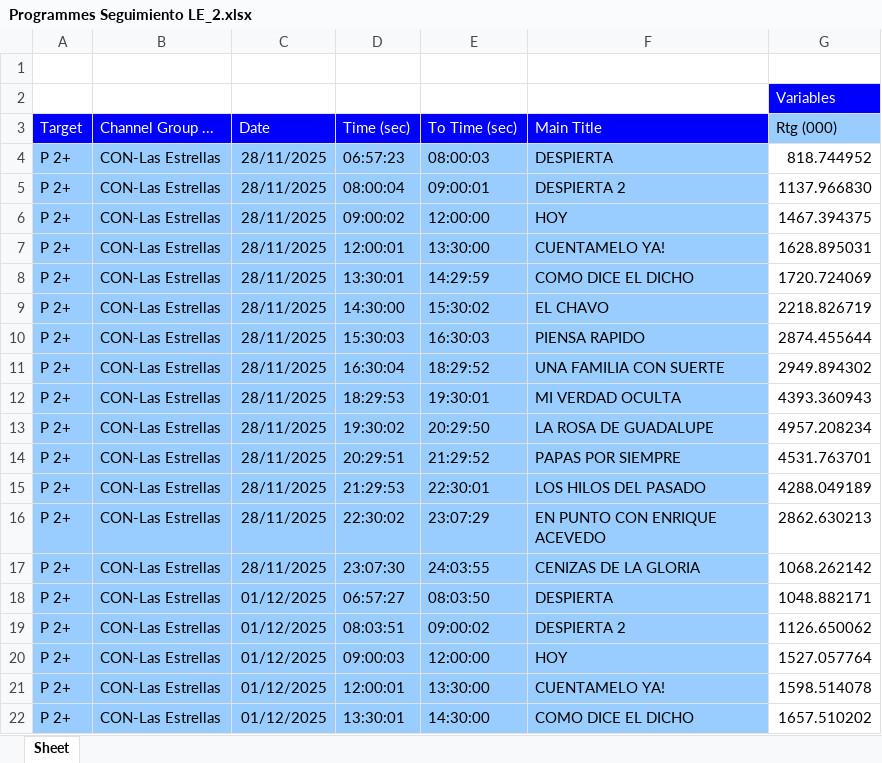
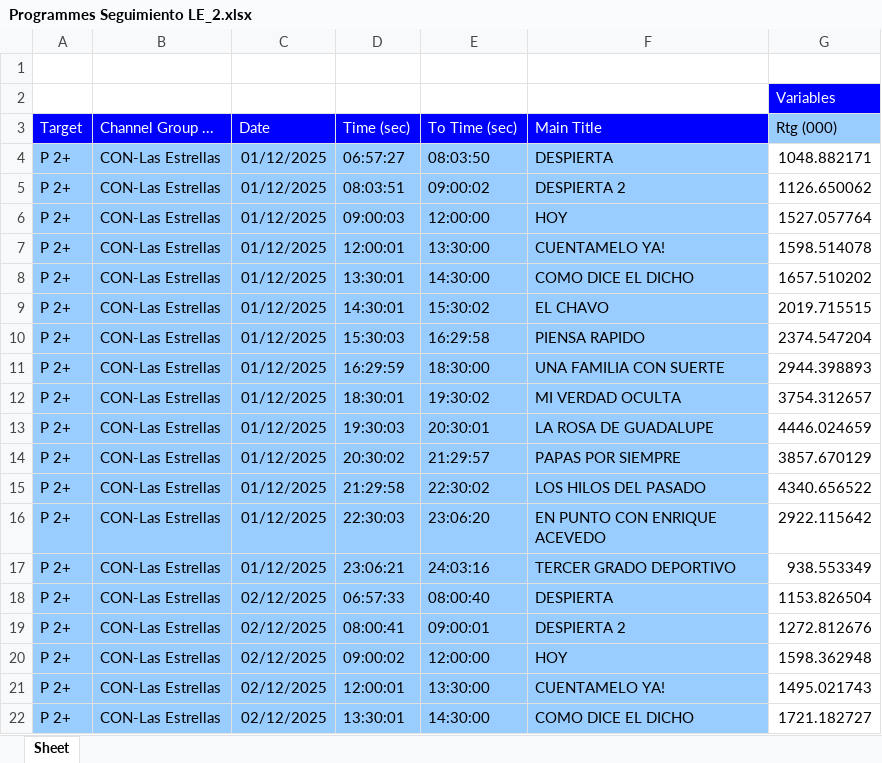
Before and after one commit to moonkey1995/Seguimiento-LE, an Excel workbook: Programmes Seguimiento LE_2.xlsx, sheet Sheet, drawn as a sheet; only a part is shown; the shorter side is filled out with more unchanged rows; values as stored, in another font and other column widths than the file's, no borders; removed rows and columns are numbered as before the commit, all else as after; the diff covers the shown part only; the diff names each change by its address in the sheet, - before the commit and + after, or states it on an @@ line.

```diff
--- a/Programmes Seguimiento LE_2.xlsx (sheet Sheet)
+++ b/Programmes Seguimiento LE_2.xlsx (sheet Sheet)
-row 4: P 2+ | CON-Las Estrellas | 28/11/2025 | 06:57:23 | 08:00:03 | DESPIERTA | 818.744952
-row 5: P 2+ | CON-Las Estrellas | 28/11/2025 | 08:00:04 | 09:00:01 | DESPIERTA 2 | 1137.966830
-row 6: P 2+ | CON-Las Estrellas | 28/11/2025 | 09:00:02 | 12:00:00 | HOY | 1467.394375
-row 7: P 2+ | CON-Las Estrellas | 28/11/2025 | 12:00:01 | 13:30:00 | CUENTAMELO YA! | 1628.895031
-row 8: P 2+ | CON-Las Estrellas | 28/11/2025 | 13:30:01 | 14:29:59 | COMO DICE EL DICHO | 1720.724069
-row 9: P 2+ | CON-Las Estrellas | 28/11/2025 | 14:30:00 | 15:30:02 | EL CHAVO | 2218.826719
-row 10: P 2+ | CON-Las Estrellas | 28/11/2025 | 15:30:03 | 16:30:03 | PIENSA RAPIDO | 2874.455644
-row 11: P 2+ | CON-Las Estrellas | 28/11/2025 | 16:30:04 | 18:29:52 | UNA FAMILIA CON SUERTE | 2949.894302
-row 12: P 2+ | CON-Las Estrellas | 28/11/2025 | 18:29:53 | 19:30:01 | MI VERDAD OCULTA | 4393.360943
-row 13: P 2+ | CON-Las Estrellas | 28/11/2025 | 19:30:02 | 20:29:50 | LA ROSA DE GUADALUPE | 4957.208234
-row 14: P 2+ | CON-Las Estrellas | 28/11/2025 | 20:29:51 | 21:29:52 | PAPAS POR SIEMPRE | 4531.763701
-row 15: P 2+ | CON-Las Estrellas | 28/11/2025 | 21:29:53 | 22:30:01 | LOS HILOS DEL PASADO | 4288.049189
-row 16: P 2+ | CON-Las Estrellas | 28/11/2025 | 22:30:02 | 23:07:29 | EN PUNTO CON ENRIQUE ACEVEDO | 2862.630213
-row 17: P 2+ | CON-Las Estrellas | 28/11/2025 | 23:07:30 | 24:03:55 | CENIZAS DE LA GLORIA | 1068.262142
```
Also changed, not shown: 14 added rows elsewhere in this sheet, 1 other file.
